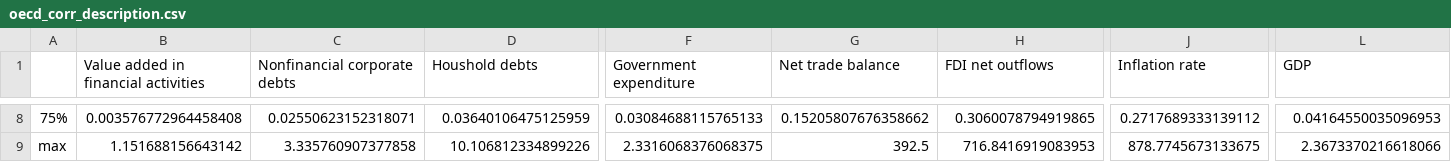
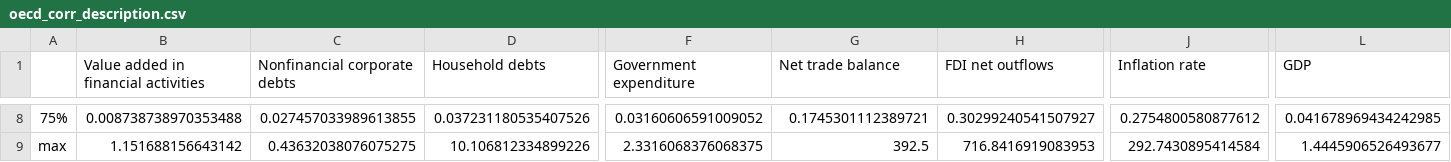
Before and after one commit to YueminLi/Financialization-, a CSV file: data_processing/oecd_corr_description.csv, drawn as a sheet; only a part is shown, gaps mark what is left out; the diff covers the shown part only; the diff names each change by its address in the sheet, - before the commit and + after, or states it on an @@ line.

```diff
--- a/data_processing/oecd_corr_description.csv
+++ b/data_processing/oecd_corr_description.csv
-D1: Houshold debts
+D1: Household debts
-B8: 0.003576772964458408
+B8: 0.008738738970353488
-C8 (Nonfinancial corporate debts): 0.02550623152318071
+C8 (Nonfinancial corporate debts): 0.027457033989613855
-D8 (Household debts): 0.03640106475125959
+D8 (Household debts): 0.037231180535407526
-F8 (Government expenditure): 0.03084688115765133
+F8 (Government expenditure): 0.03160606591009052
-G8 (Net trade balance): 0.15205807676358662
+G8 (Net trade balance): 0.1745301112389721
-H8 (FDI net outflows): 0.3060078794919865
+H8 (FDI net outflows): 0.30299240541507927
-J8 (Inflation rate): 0.2717689333139112
+J8 (Inflation rate): 0.2754800580877612
-L8 (GDP): 0.04164550035096953
+L8 (GDP): 0.041678969434242985
-C9 (Nonfinancial corporate debts): 3.335760907377858
+C9 (Nonfinancial corporate debts): 0.43632038076075275
-J9 (Inflation rate): 878.7745673133675
+J9 (Inflation rate): 292.7430895414584
-L9 (GDP): 2.3673370216618066
+L9 (GDP): 1.4445906526493677
```
Also changed, not shown: 49 edited cells elsewhere in this file, data_processing/oecd_corr.csv, 4 other files.
